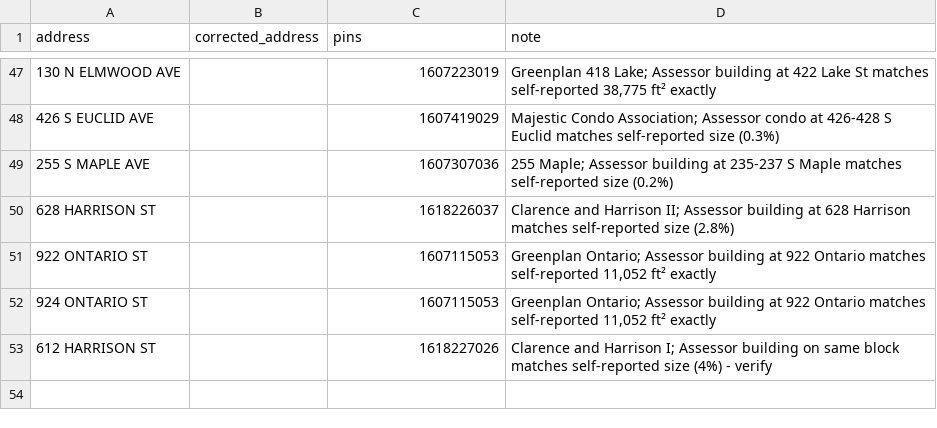
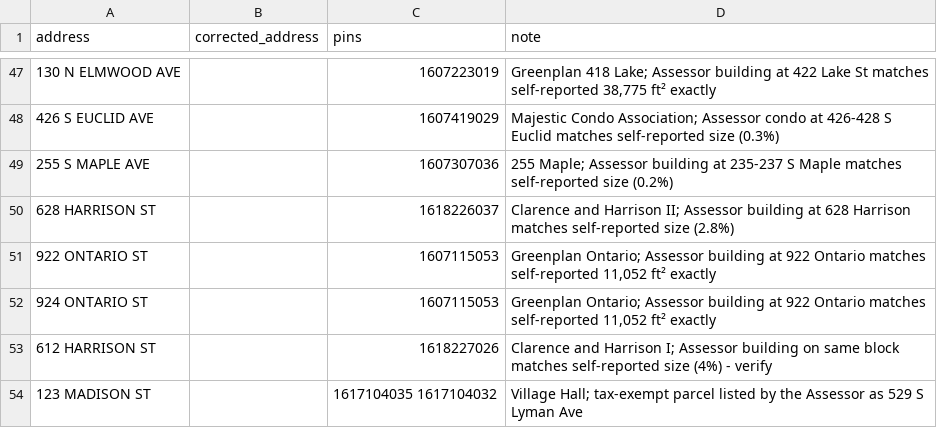
Before and after one commit to derekeder/op-energy-benchmarking, a CSV file: data/address_corrections.csv, drawn as a sheet; only a part is shown, gaps mark what is left out.

```diff
--- a/data/address_corrections.csv
+++ b/data/address_corrections.csv
@@ -53 +53,2 @@ address,corrected_address,pins,note
 612 HARRISON ST,,1618227026,Clarence and Harrison I; Assessor building on same block matches self-reported size (4%) - verify
+123 MADISON ST,,1617104035 1617104032,Village Hall; tax-exempt parcel listed by the Assessor as 529 S Lyman Ave
```
Also changed, not shown: reports/assessor_review.csv, 9 other files.
